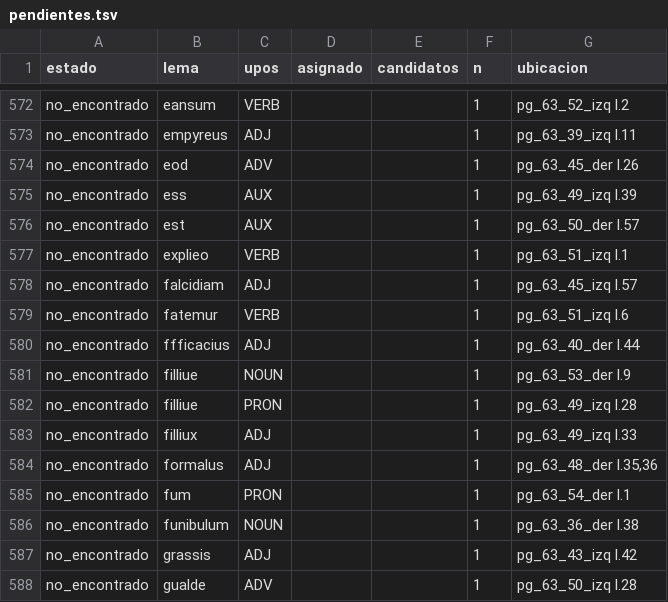
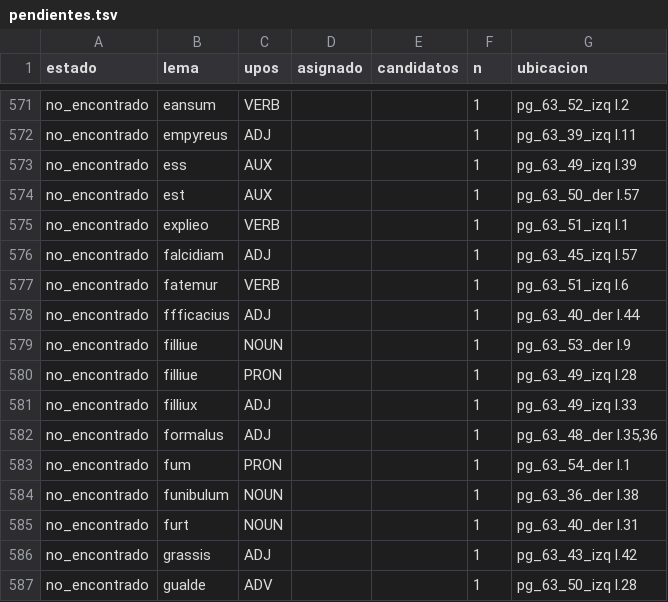
Before and after one commit to afvial/onate, a TSV file: lila/pendientes.tsv, drawn as a sheet; only a part is shown, gaps mark what is left out; the diff covers the shown part only.

```diff
--- a/lila/pendientes.tsv
+++ b/lila/pendientes.tsv
@@ -573,3 +572,2 @@ no_encontrado	eansum	VERB			1	pg_63_52_izq l.2
 no_encontrado	empyreus	ADJ			1	pg_63_39_izq l.11
-no_encontrado	eod	ADV			1	pg_63_45_der l.26
 no_encontrado	ess	AUX			1	pg_63_49_izq l.39
@@ -586,2 +584,3 @@ no_encontrado	fum	PRON			1	pg_63_54_der l.1
 no_encontrado	funibulum	NOUN			1	pg_63_36_der l.38
+no_encontrado	furt	NOUN			1	pg_63_40_der l.31
 no_encontrado	grassis	ADJ			1	pg_63_43_izq l.42
```
Also changed, not shown: 2 added rows and 3 removed rows elsewhere in this file, lila/paginas/pg_63_45_der.tsv, 10 other files.
